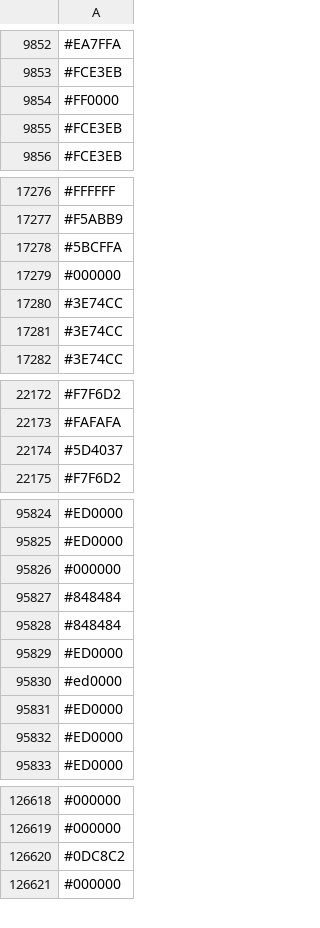
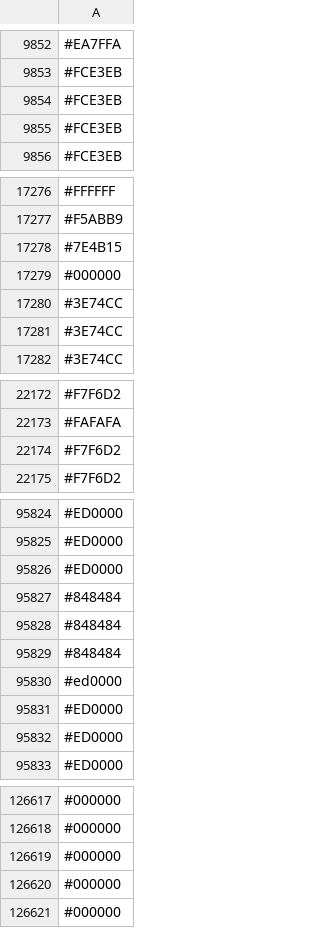
Before and after one commit to capsuleman/dirtybiology-flag-versioning, a CSV file: flag-data.csv, drawn as a sheet; only a part is shown, gaps mark what is left out; the diff covers the shown part only.

Commit message:
:camera_flash: Update flag data

```diff
--- a/flag-data.csv
+++ b/flag-data.csv
@@ -9853,3 +9853,3 @@
 #FCE3EB
-#FF0000
+#FCE3EB
 #FCE3EB
@@ -17277,3 +17277,3 @@
 #F5ABB9
-#5BCFFA
+#7E4B15
 #000000
@@ -22173,3 +22173,3 @@
 #FAFAFA
-#5D4037
+#F7F6D2
 #F7F6D2
@@ -95825,6 +95825,6 @@
 #ED0000
-#000000
+#ED0000
 #848484
 #848484
-#ED0000
+#848484
 #ed0000
@@ -126619,3 +126618,4 @@
 #000000
-#0DC8C2
+#000000
+#000000
 #000000
```
Also changed, not shown: 29 added rows, 30 removed rows, 16 moved rows and 12 edited cells elsewhere in this file.
